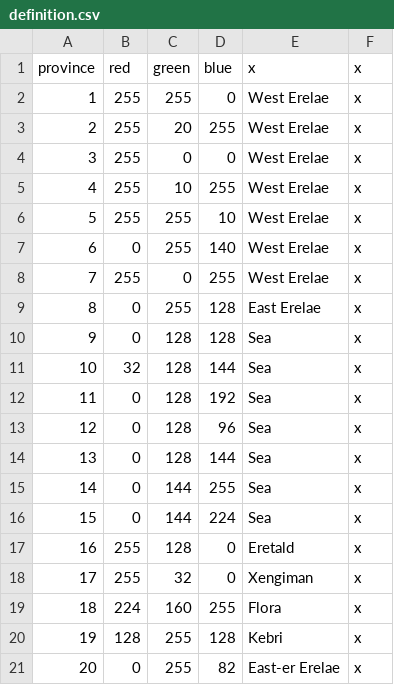
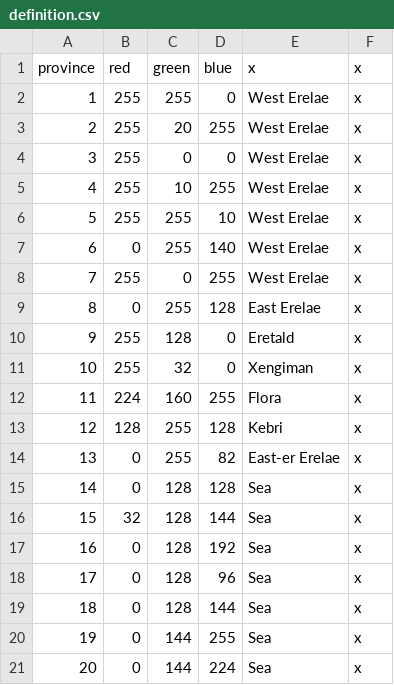
Before and after one commit to Mocha2007/mocha_verduria, a CSV file: map/definition.csv, drawn as a sheet.

```diff
--- a/map/definition.csv
+++ b/map/definition.csv
@@ -9,13 +9,13 @@ province;red;green;blue;x;x
 8;0;255;128;East Erelae;x
-9;0;128;128;Sea;x
-10;32;128;144;Sea;x
-11;0;128;192;Sea;x
-12;0;128;96;Sea;x
-13;0;128;144;Sea;x
-14;0;144;255;Sea;x
-15;0;144;224;Sea;x
-16;255;128;0;Eretald;x
-17;255;32;0;Xengiman;x
-18;224;160;255;Flora;x
-19;128;255;128;Kebri;x
-20;0;255;82;East-er Erelae;x
+9;255;128;0;Eretald;x
+10;255;32;0;Xengiman;x
+11;224;160;255;Flora;x
+12;128;255;128;Kebri;x
+13;0;255;82;East-er Erelae;x
+14;0;128;128;Sea;x
+15;32;128;144;Sea;x
+16;0;128;192;Sea;x
+17;0;128;96;Sea;x
+18;0;128;144;Sea;x
+19;0;144;255;Sea;x
+20;0;144;224;Sea;x
```
Also changed, not shown: localisation/verduria.csv, 2 other files.
